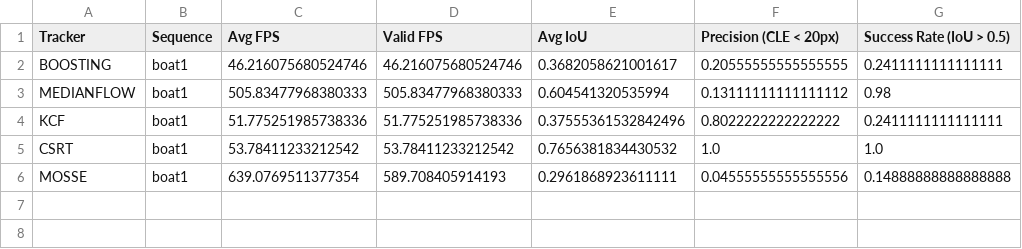
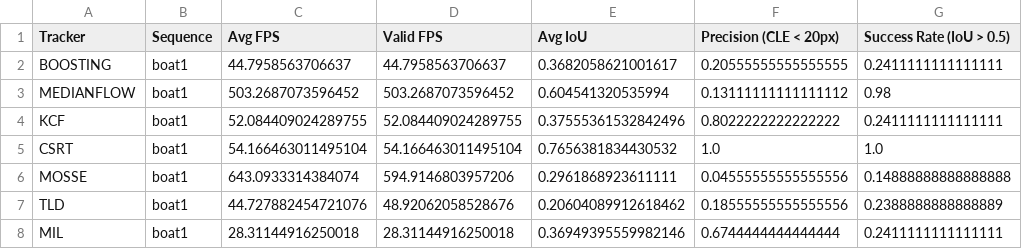
Before and after one commit to Max326/camera-tracking, a CSV file: results/boat1_benchmark_summary.csv, drawn as a sheet.

```diff
--- a/results/boat1_benchmark_summary.csv
+++ b/results/boat1_benchmark_summary.csv
@@ -1,6 +1,8 @@
 Tracker,Sequence,Avg FPS,Valid FPS,Avg IoU,Precision (CLE < 20px),Success Rate (IoU > 0.5)
-BOOSTING,boat1,46.216075680524746,46.216075680524746,0.3682058621001617,0.20555555555555555,0.2411111111111111
-MEDIANFLOW,boat1,505.83477968380333,505.83477968380333,0.604541320535994,0.13111111111111112,0.98
-KCF,boat1,51.775251985738336,51.775251985738336,0.37555361532842496,0.8022222222222222,0.2411111111111111
-CSRT,boat1,53.78411233212542,53.78411233212542,0.7656381834430532,1.0,1.0
-MOSSE,boat1,639.0769511377354,589.708405914193,0.2961868923611111,0.04555555555555556,0.14888888888888888
+BOOSTING,boat1,44.7958563706637,44.7958563706637,0.3682058621001617,0.20555555555555555,0.2411111111111111
+MEDIANFLOW,boat1,503.2687073596452,503.2687073596452,0.604541320535994,0.13111111111111112,0.98
+KCF,boat1,52.084409024289755,52.084409024289755,0.37555361532842496,0.8022222222222222,0.2411111111111111
+CSRT,boat1,54.166463011495104,54.166463011495104,0.7656381834430532,1.0,1.0
+MOSSE,boat1,643.0933314384074,594.9146803957206,0.2961868923611111,0.04555555555555556,0.14888888888888888
+TLD,boat1,44.727882454721076,48.92062058528676,0.20604089912618462,0.18555555555555556,0.2388888888888889
+MIL,boat1,28.31144916250018,28.31144916250018,0.36949395559982146,0.6744444444444444,0.2411111111111111
```
Also changed, not shown: results/car2_benchmark_summary.csv, results/person3_benchmark_summary.csv, 29 other files.
